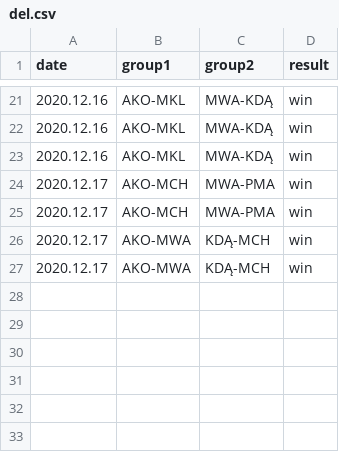
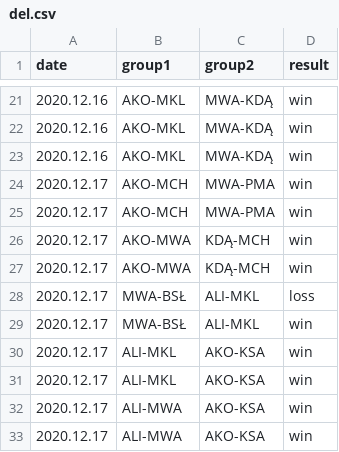
Before and after one commit to kajmaj87/kicker, a CSV file: del.csv, drawn as a sheet; only a part is shown, gaps mark what is left out.

Commit message:
Update del.csv

```diff
--- a/del.csv
+++ b/del.csv
@@ -27 +27,7 @@ date,group1,group2,result
 2020.12.17,AKO-MWA,KDĄ-MCH,win
+2020.12.17,MWA-BSŁ,ALI-MKL,loss
+2020.12.17,MWA-BSŁ,ALI-MKL,win
+2020.12.17,ALI-MKL,AKO-KSA,win
+2020.12.17,ALI-MKL,AKO-KSA,win
+2020.12.17,ALI-MWA,AKO-KSA,win
+2020.12.17,ALI-MWA,AKO-KSA,win
```
